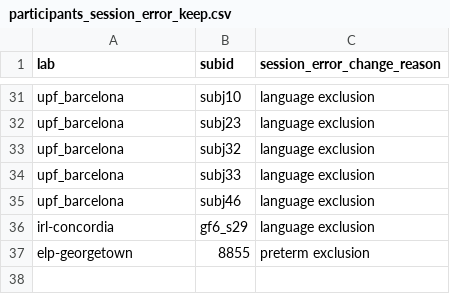
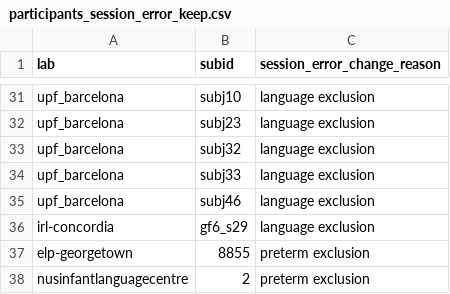
Before and after one commit to kristabh/gaze-following-analysis, a CSV file: metadata/participants_session_error_keep.csv, drawn as a sheet; only a part is shown, gaps mark what is left out; the diff names each change by its address in the sheet, - before the commit and + after, or states it on an @@ line.

```diff
--- a/metadata/participants_session_error_keep.csv
+++ b/metadata/participants_session_error_keep.csv
+row 38: nusinfantlanguagecentre | 2 | preterm exclusion
```
Also changed, not shown: metadata/participants_session_error_type.csv, metadata/to_check_latencies.csv, 6 other files.
